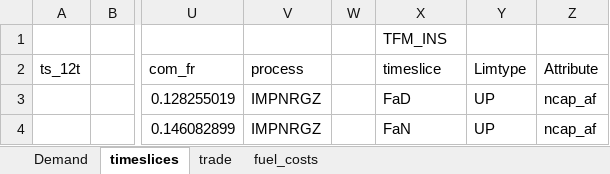
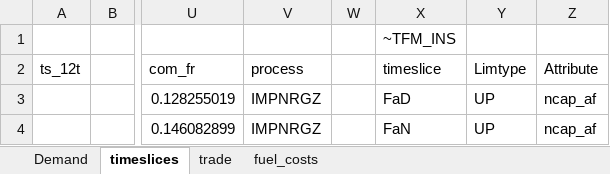
Before and after one commit to kraik98/ee-times, an Excel workbook: VerveStacks_EST/SuppXLS/Scen_test.xlsx, sheet timeslices, drawn as a sheet; only a part is shown, gaps mark what is left out; values as stored, in another font and other column widths than the file's, no borders; the diff names each change by its address in the sheet, - before the commit and + after, or states it on an @@ line.

Commit message:
adding wind onshore chartericis through ncap_af II

```diff
--- a/VerveStacks_EST/SuppXLS/Scen_test.xlsx (sheet timeslices)
+++ b/VerveStacks_EST/SuppXLS/Scen_test.xlsx (sheet timeslices)
-X1: TFM_INS
+X1: ~TFM_INS
```
